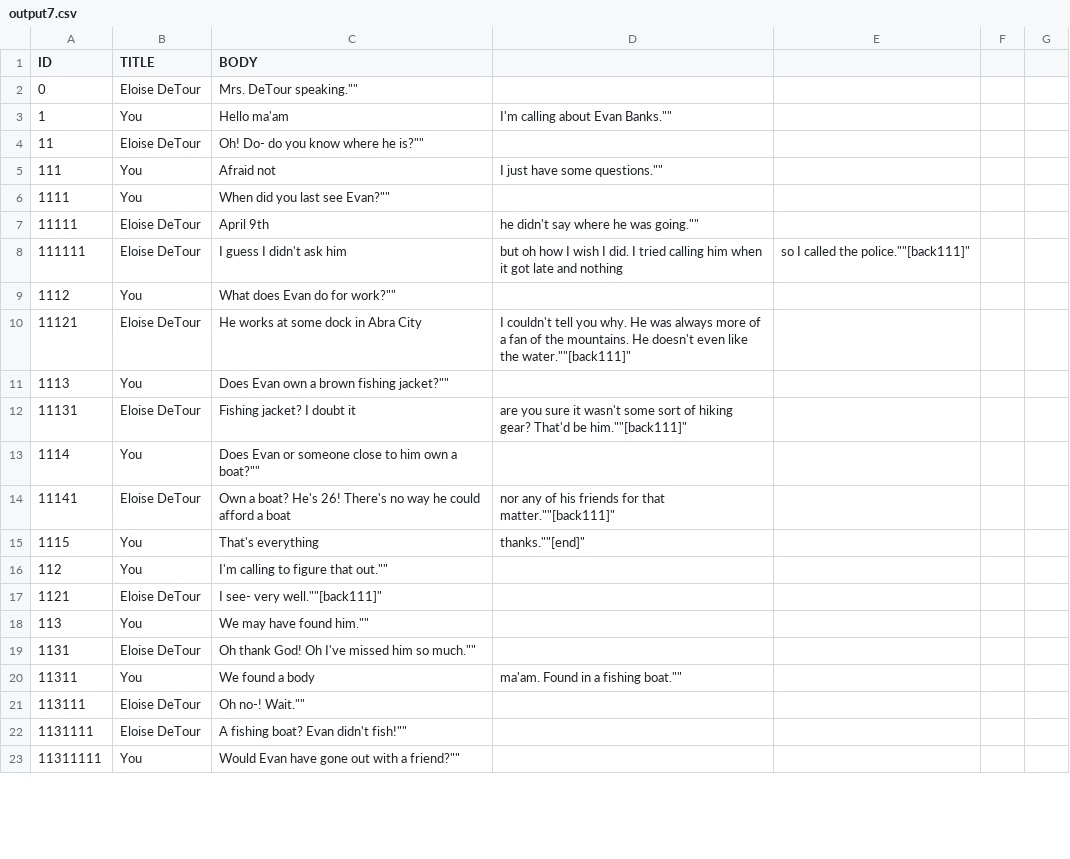
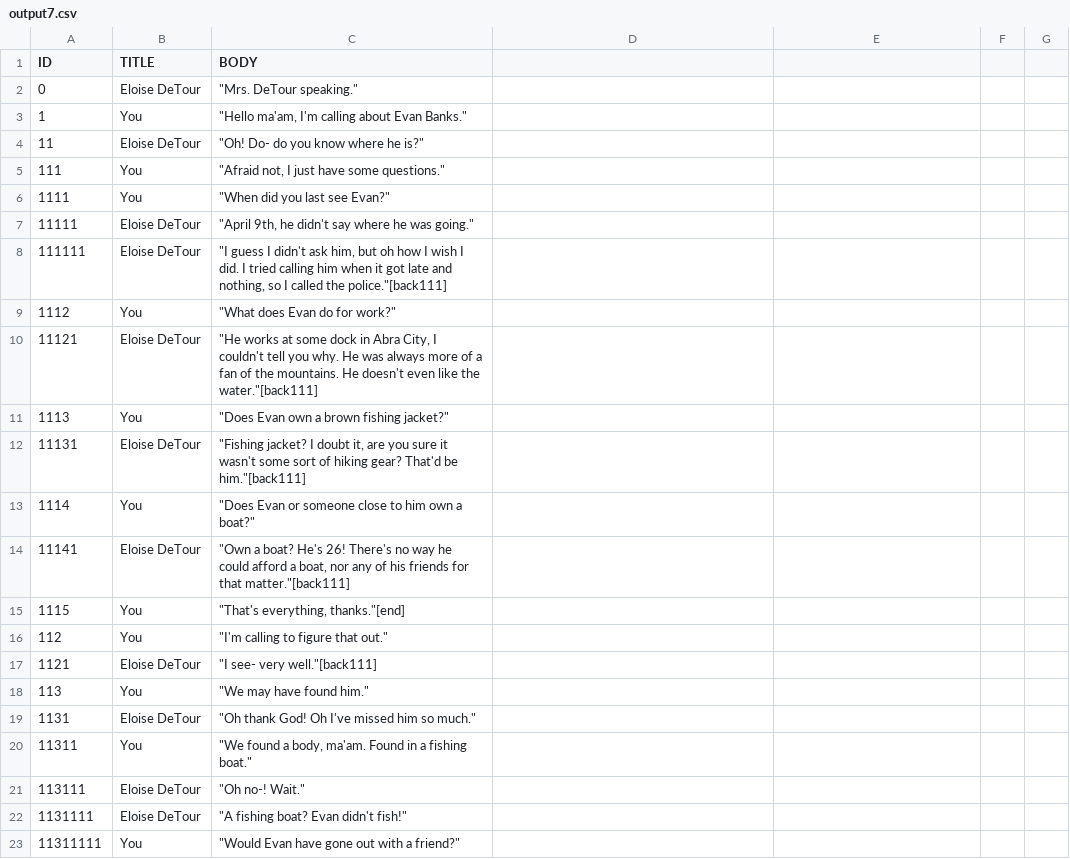
Before and after one commit to McNickMaster/CryptidCaseFiles, a CSV file: Assets/TextSRC/output7.csv, drawn as a sheet; only a part is shown; the diff covers the shown part only.

```diff
--- a/Assets/TextSRC/output7.csv
+++ b/Assets/TextSRC/output7.csv
@@ -1,23 +1,23 @@
 ID,TITLE,BODY
-0,Eloise DeTour,""Mrs. DeTour speaking.""
-1,You,""Hello ma'am, I'm calling about Evan Banks.""
-11,Eloise DeTour,""Oh! Do- do you know where he is?""
-111,You,""Afraid not, I just have some questions.""
-1111,You,""When did you last see Evan?""
-11111,Eloise DeTour,""April 9th, he didn't say where he was going.""
-111111,Eloise DeTour,""I guess I didn't ask him, but oh how I wish I did. I tried calling him when it got late and nothing, so I called the police.""[back111]"
-1112,You,""What does Evan do for work?""
-11121,Eloise DeTour,""He works at some dock in Abra City, I couldn't tell you why. He was always more of a fan of the mountains. He doesn't even like the water.""[back111]"
-1113,You,""Does Evan own a brown fishing jacket?""
-11131,Eloise DeTour,""Fishing jacket? I doubt it, are you sure it wasn't some sort of hiking gear? That'd be him.""[back111]"
-1114,You,""Does Evan or someone close to him own a boat?""
-11141,Eloise DeTour,""Own a boat? He's 26! There's no way he could afford a boat, nor any of his friends for that matter.""[back111]"
-1115,You,""That's everything, thanks.""[end]"
-112,You,""I'm calling to figure that out.""
-1121,Eloise DeTour,""I see- very well.""[back111]"
-113,You,""We may have found him.""
-1131,Eloise DeTour,""Oh thank God! Oh I've missed him so much.""
-11311,You,""We found a body, ma'am. Found in a fishing boat.""
-113111,Eloise DeTour,""Oh no-! Wait.""
-1131111,Eloise DeTour,""A fishing boat? Evan didn't fish!""
-11311111,You,""Would Evan have gone out with a friend?""
+0,Eloise DeTour,"""Mrs. DeTour speaking."""
+1,You,"""Hello ma'am, I'm calling about Evan Banks."""
+11,Eloise DeTour,"""Oh! Do- do you know where he is?"""
+111,You,"""Afraid not, I just have some questions."""
+1111,You,"""When did you last see Evan?"""
+11111,Eloise DeTour,"""April 9th, he didn't say where he was going."""
+111111,Eloise DeTour,"""I guess I didn't ask him, but oh how I wish I did. I tried calling him when it got late and nothing, so I called the police.""[back111]"
+1112,You,"""What does Evan do for work?"""
+11121,Eloise DeTour,"""He works at some dock in Abra City, I couldn't tell you why. He was always more of a fan of the mountains. He doesn't even like the water.""[back111]"
+1113,You,"""Does Evan own a brown fishing jacket?"""
+11131,Eloise DeTour,"""Fishing jacket? I doubt it, are you sure it wasn't some sort of hiking gear? That'd be him.""[back111]"
+1114,You,"""Does Evan or someone close to him own a boat?"""
+11141,Eloise DeTour,"""Own a boat? He's 26! There's no way he could afford a boat, nor any of his friends for that matter.""[back111]"
+1115,You,"""That's everything, thanks.""[end]"
+112,You,"""I'm calling to figure that out."""
+1121,Eloise DeTour,"""I see- very well.""[back111]"
+113,You,"""We may have found him."""
+1131,Eloise DeTour,"""Oh thank God! Oh I've missed him so much."""
+11311,You,"""We found a body, ma'am. Found in a fishing boat."""
+113111,Eloise DeTour,"""Oh no-! Wait."""
+1131111,Eloise DeTour,"""A fishing boat? Evan didn't fish!"""
+11311111,You,"""Would Evan have gone out with a friend?"""
```
Also changed, not shown: 90 edited cells elsewhere in this file, Assets/TextSRC/output10.csv, Assets/TextSRC/output2.csv, 21 other files.
